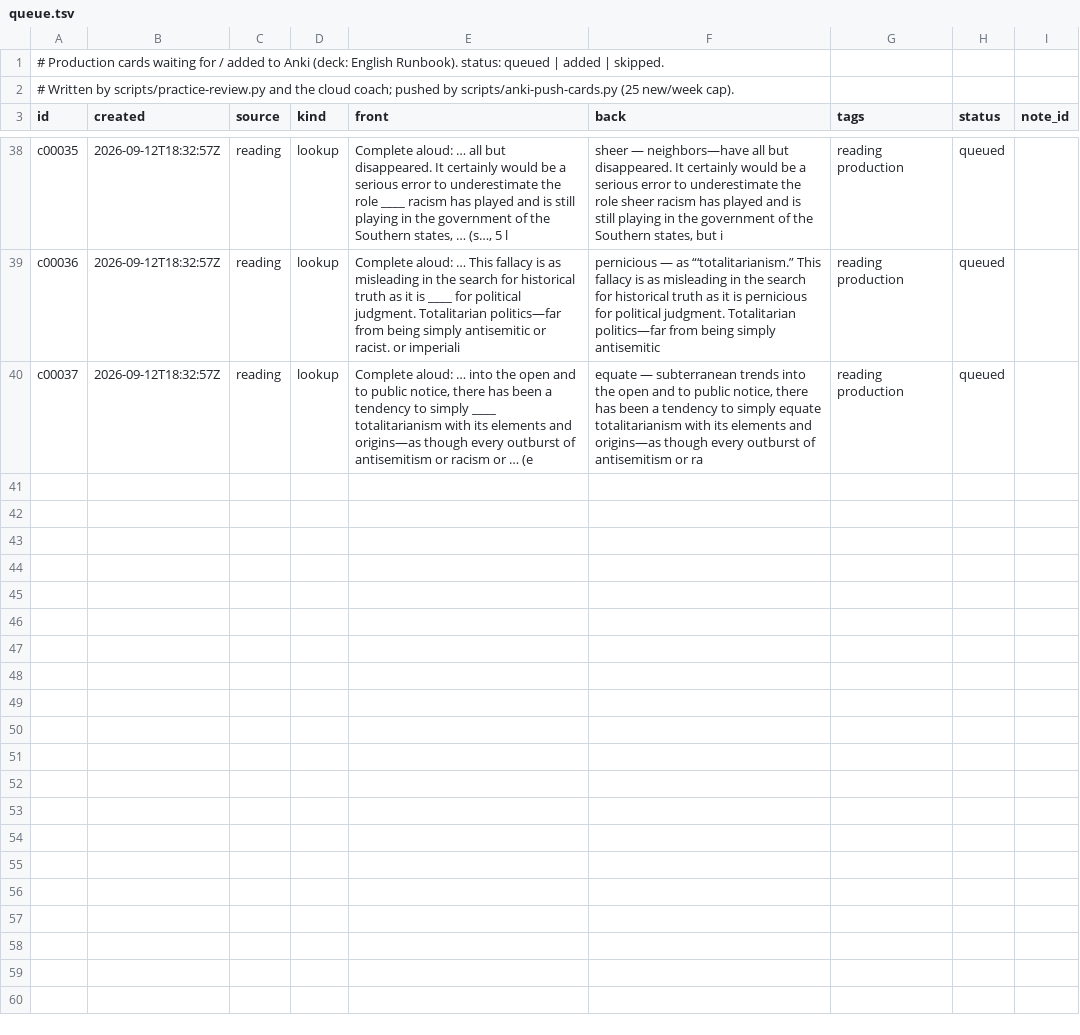
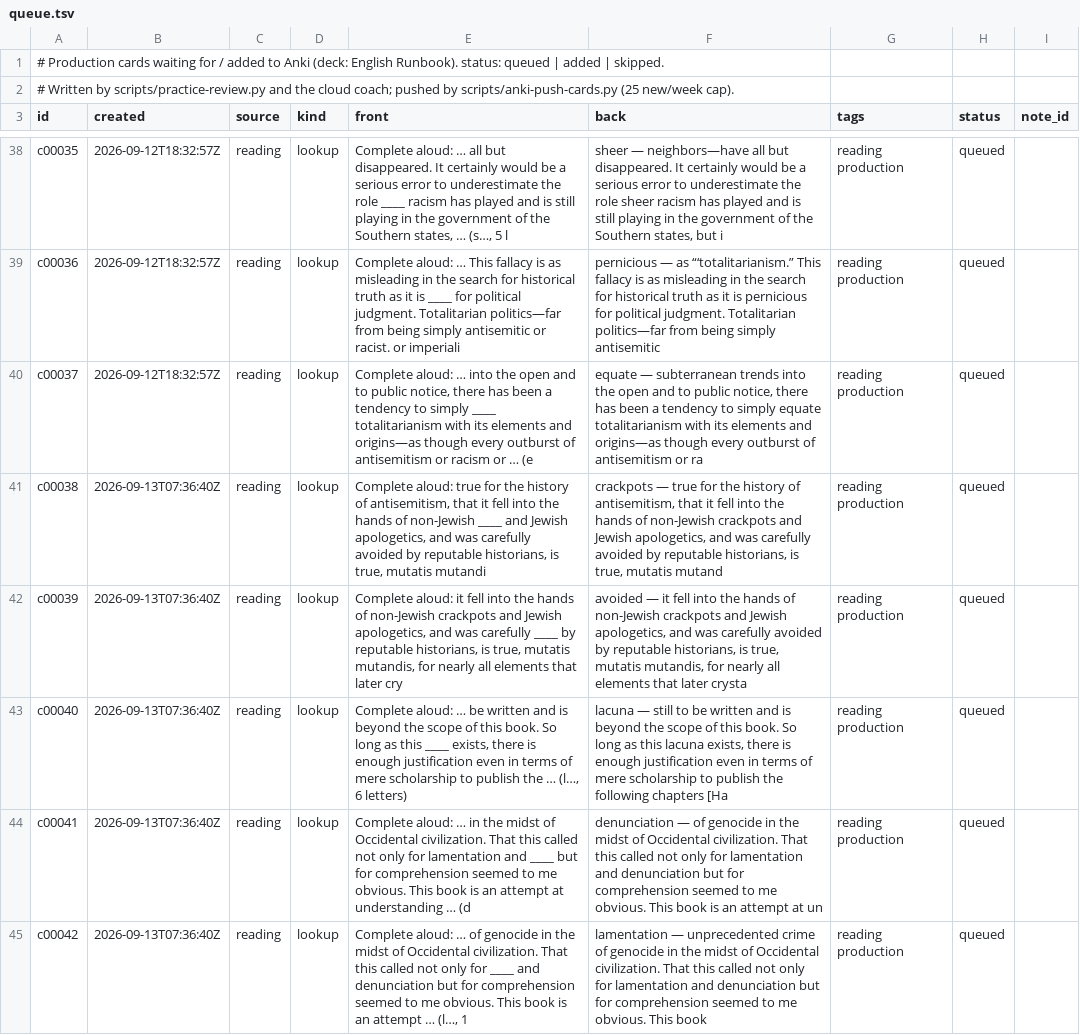
Before and after one commit to djaramillo-calle/hello-world, a TSV file: cards/queue.tsv, drawn as a sheet; only a part is shown, gaps mark what is left out.

```diff
--- a/cards/queue.tsv
+++ b/cards/queue.tsv
@@ -40 +40,6 @@ c00036	2026-09-12T18:32:57Z	reading	lookup	Complete aloud: … This fallacy is a
 c00037	2026-09-12T18:32:57Z	reading	lookup	Complete aloud: … into the open and to public notice, there has been a tendency to simply ____ totalitarianism with its elements and origins—as though every outburst of antisemitism or racism or …  (e	equate — subterranean trends into the open and to public notice, there has been a tendency to simply equate totalitarianism with its elements and origins—as though every outburst of antisemitism or ra	reading production	queued	
+c00038	2026-09-13T07:36:40Z	reading	lookup	Complete aloud: true for the history of antisemitism, that it fell into the hands of non-Jewish ____ and Jewish apologetics, and was carefully avoided by reputable historians, is true, mutatis mutandi	crackpots — true for the history of antisemitism, that it fell into the hands of non-Jewish crackpots and Jewish apologetics, and was carefully avoided by reputable historians, is true, mutatis mutand	reading production	queued	
+c00039	2026-09-13T07:36:40Z	reading	lookup	Complete aloud: it fell into the hands of non-Jewish crackpots and Jewish apologetics, and was carefully ____ by reputable historians, is true, mutatis mutandis, for nearly all elements that later cry	avoided — it fell into the hands of non-Jewish crackpots and Jewish apologetics, and was carefully avoided by reputable historians, is true, mutatis mutandis, for nearly all elements that later crysta	reading production	queued	
+c00040	2026-09-13T07:36:40Z	reading	lookup	Complete aloud: … be written and is beyond the scope of this book. So long as this ____ exists, there is enough justification even in terms of mere scholarship to publish the …  (l…, 6 letters)	lacuna — still to be written and is beyond the scope of this book. So long as this lacuna exists, there is enough justification even in terms of mere scholarship to publish the following chapters  [Ha	reading production	queued	
+c00041	2026-09-13T07:36:40Z	reading	lookup	Complete aloud: … in the midst of Occidental civilization. That this called not only for lamentation and ____ but for comprehension seemed to me obvious. This book is an attempt at understanding …  (d	denunciation — of genocide in the midst of Occidental civilization. That this called not only for lamentation and denunciation but for comprehension seemed to me obvious. This book is an attempt at un	reading production	queued	
+c00042	2026-09-13T07:36:40Z	reading	lookup	Complete aloud: … of genocide in the midst of Occidental civilization. That this called not only for ____ and denunciation but for comprehension seemed to me obvious. This book is an attempt …  (l…, 1	lamentation — unprecedented crime of genocide in the midst of Occidental civilization. That this called not only for lamentation and denunciation but for comprehension seemed to me obvious. This book 	reading production	queued	
```
Also changed, not shown: 3 other files.
